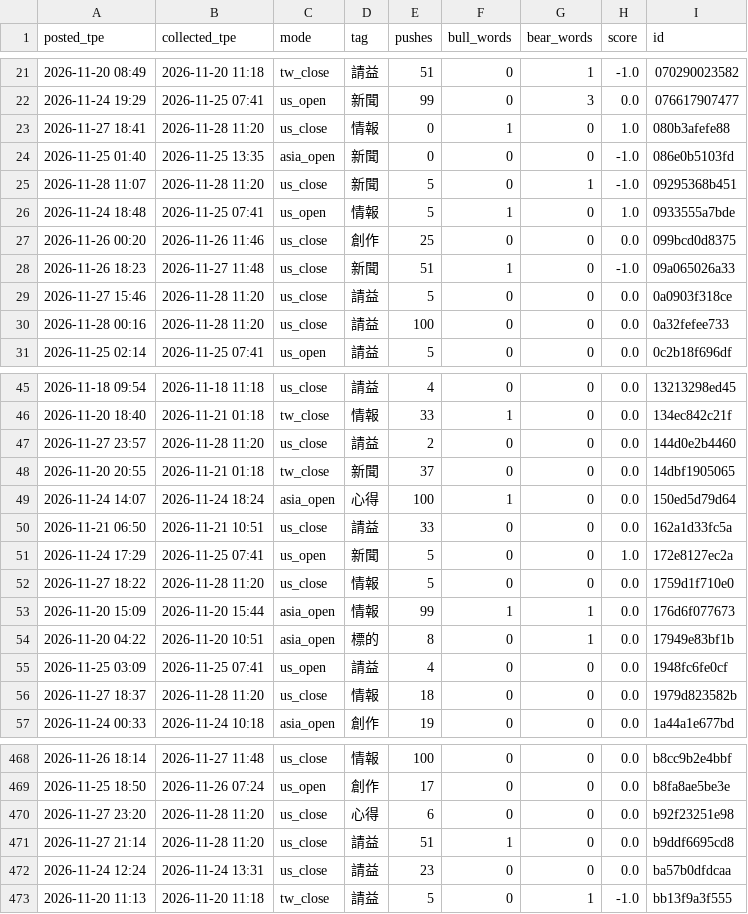
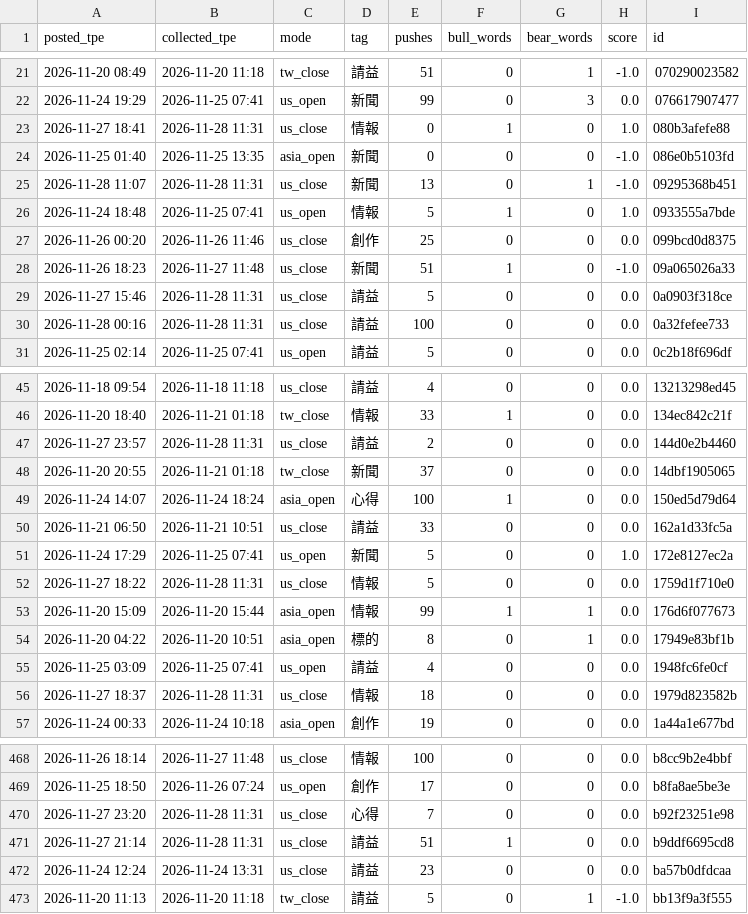
Before and after one commit to simpletechsa/data-notes, a CSV file: data/ptt_scores/2026-11.csv, drawn as a sheet; only a part is shown, gaps mark what is left out; the diff covers the shown part only.

```diff
--- a/data/ptt_scores/2026-11.csv
+++ b/data/ptt_scores/2026-11.csv
@@ -22,5 +22,5 @@
 2026-11-24 19:29,2026-11-25 07:41,us_open,新聞,99,0,3,0.0,076617907477
-2026-11-27 18:41,2026-11-28 11:20,us_close,情報,0,1,0,1.0,080b3afefe88
+2026-11-27 18:41,2026-11-28 11:31,us_close,情報,0,1,0,1.0,080b3afefe88
 2026-11-25 01:40,2026-11-25 13:35,asia_open,新聞,0,0,0,-1.0,086e0b5103fd
-2026-11-28 11:07,2026-11-28 11:20,us_close,新聞,5,0,1,-1.0,09295368b451
+2026-11-28 11:07,2026-11-28 11:31,us_close,新聞,13,0,1,-1.0,09295368b451
 2026-11-24 18:48,2026-11-25 07:41,us_open,情報,5,1,0,1.0,0933555a7bde
@@ -28,4 +28,4 @@
 2026-11-26 18:23,2026-11-27 11:48,us_close,新聞,51,1,0,-1.0,09a065026a33
-2026-11-27 15:46,2026-11-28 11:20,us_close,請益,5,0,0,0.0,0a0903f318ce
-2026-11-28 00:16,2026-11-28 11:20,us_close,請益,100,0,0,0.0,0a32fefee733
+2026-11-27 15:46,2026-11-28 11:31,us_close,請益,5,0,0,0.0,0a0903f318ce
+2026-11-28 00:16,2026-11-28 11:31,us_close,請益,100,0,0,0.0,0a32fefee733
 2026-11-25 02:14,2026-11-25 07:41,us_open,請益,5,0,0,0.0,0c2b18f696df
@@ -46,3 +46,3 @@
 2026-11-20 18:40,2026-11-21 01:18,tw_close,情報,33,1,0,0.0,134ec842c21f
-2026-11-27 23:57,2026-11-28 11:20,us_close,請益,2,0,0,0.0,144d0e2b4460
+2026-11-27 23:57,2026-11-28 11:31,us_close,請益,2,0,0,0.0,144d0e2b4460
 2026-11-20 20:55,2026-11-21 01:18,tw_close,新聞,37,0,0,0.0,14dbf1905065
@@ -51,3 +51,3 @@
 2026-11-24 17:29,2026-11-25 07:41,us_open,新聞,5,0,0,1.0,172e8127ec2a
-2026-11-27 18:22,2026-11-28 11:20,us_close,情報,5,0,0,0.0,1759d1f710e0
+2026-11-27 18:22,2026-11-28 11:31,us_close,情報,5,0,0,0.0,1759d1f710e0
 2026-11-20 15:09,2026-11-20 15:44,asia_open,情報,99,1,1,0.0,176d6f077673
@@ -55,3 +55,3 @@
 2026-11-25 03:09,2026-11-25 07:41,us_open,請益,4,0,0,0.0,1948fc6fe0cf
-2026-11-27 18:37,2026-11-28 11:20,us_close,情報,18,0,0,0.0,1979d823582b
+2026-11-27 18:37,2026-11-28 11:31,us_close,情報,18,0,0,0.0,1979d823582b
 2026-11-24 00:33,2026-11-24 10:18,asia_open,創作,19,0,0,0.0,1a44a1e677bd
@@ -469,4 +469,4 @@
 2026-11-25 18:50,2026-11-26 07:24,us_open,創作,17,0,0,0.0,b8fa8ae5be3e
-2026-11-27 23:20,2026-11-28 11:20,us_close,心得,6,0,0,0.0,b92f23251e98
-2026-11-27 21:14,2026-11-28 11:20,us_close,請益,51,1,0,0.0,b9ddf6695cd8
+2026-11-27 23:20,2026-11-28 11:31,us_close,心得,7,0,0,0.0,b92f23251e98
+2026-11-27 21:14,2026-11-28 11:31,us_close,請益,51,1,0,0.0,b9ddf6695cd8
 2026-11-24 12:24,2026-11-24 13:31,us_close,請益,23,0,0,0.0,ba57b0dfdcaa
```
Also changed, not shown: 46 edited cells elsewhere in this file, data/daily_signals.csv, data/run_log.csv, 5 other files.
